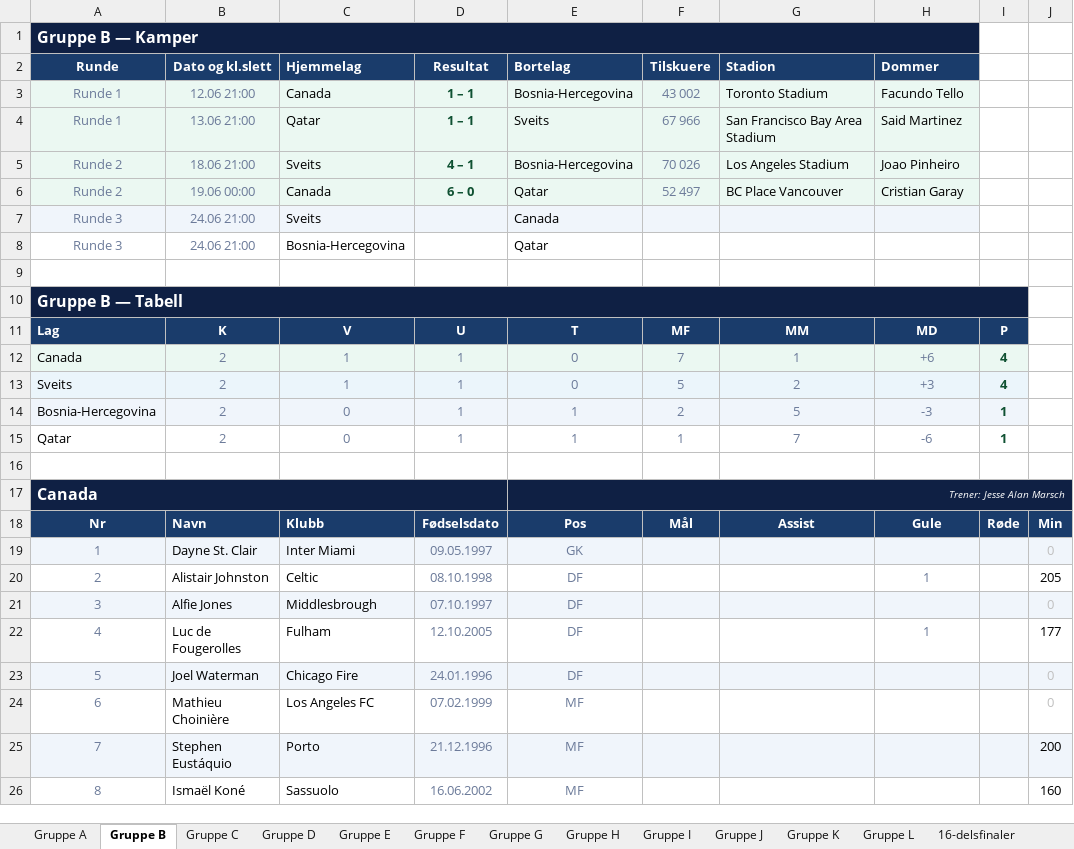
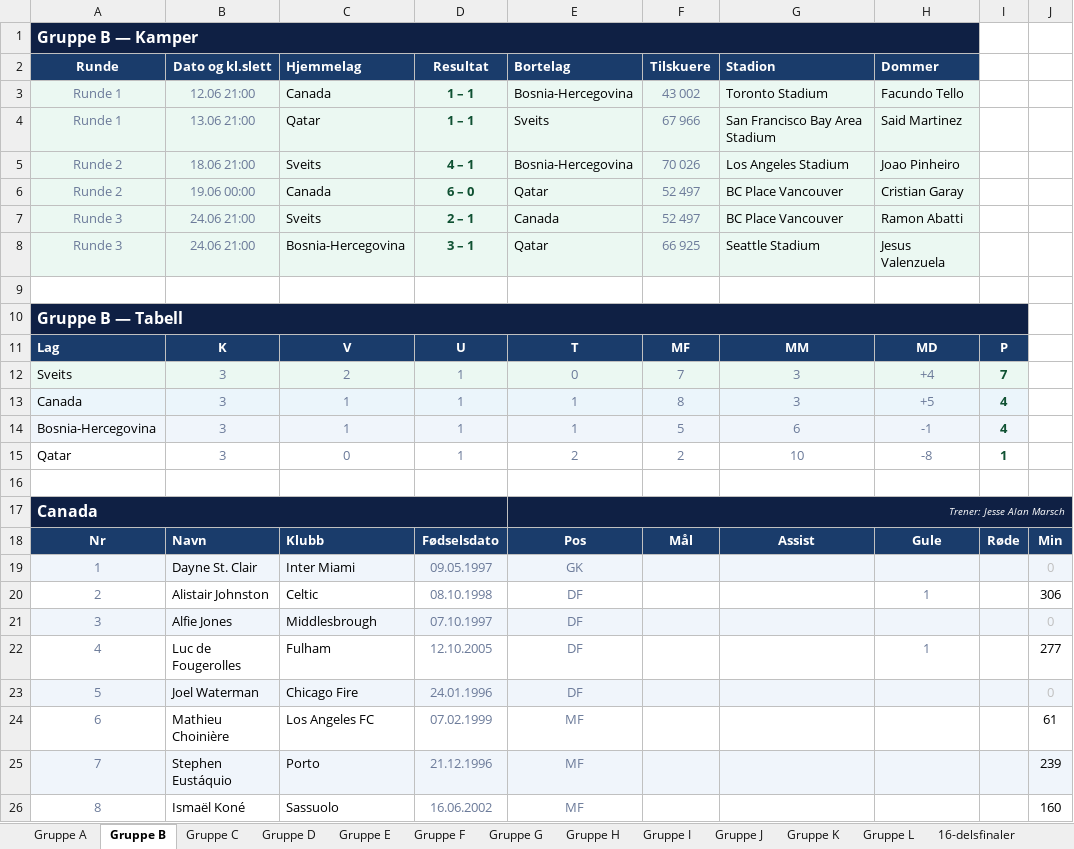
Before and after one commit to cathrinei/vm2026-statistikk, an Excel workbook: VM2026_avansert_gruppetabeller_og_sluttspill.xlsx, sheet Gruppe B, drawn as a sheet; only a part is shown; values as stored, in another font and other column widths than the file's, no borders; removed rows and columns are numbered as before the commit, all else as after; the diff covers the shown part only; the diff names each change by its address in the sheet, - before the commit and + after, or states it on an @@ line.

```diff
--- a/VM2026_avansert_gruppetabeller_og_sluttspill.xlsx (sheet Gruppe B)
+++ b/VM2026_avansert_gruppetabeller_og_sluttspill.xlsx (sheet Gruppe B)
-D7 (Resultat): (empty)
+D7 (Resultat): 2 – 1
-F7 (Tilskuere): (empty)
+F7 (Tilskuere): 52 497
-G7 (Stadion): (empty)
+G7 (Stadion): BC Place Vancouver
-H7 (Dommer): (empty)
+H7 (Dommer): Ramon Abatti
-A8:H8 fill: none
+A8:H8 fill: #EBF8F2
-D8 (Resultat): (empty)
+D8 (Resultat): 3 – 1
-F8 (Tilskuere): (empty)
+F8 (Tilskuere): 66 925
-G8 (Stadion): (empty)
+G8 (Stadion): Seattle Stadium
-H8 (Dommer): (empty)
+H8 (Dommer): Jesus Valenzuela
+row 12: Sveits | 3 | 2 | 1 | 0 | 7 | 3 | +4 | 7
-B13 (Dato og kl.slett): 2
+B13 (Dato og kl.slett): 3
-E13 (Bortelag): 0
+E13 (Bortelag): 1
-F13 (Tilskuere): 7
+F13 (Tilskuere): 8
-G13 (Stadion): 1
+G13 (Stadion): 3
-H13 (Dommer): +6
+H13 (Dommer): +5
-row 13: Sveits | 2 | 1 | 1 | 0 | 5 | 2 | +3 | 4
-B14:B15 (Dato og kl.slett): 2
+B14:B15 (Dato og kl.slett): 3
-C14 (Hjemmelag): 0
+C14 (Hjemmelag): 1
-F14 (Tilskuere): 2
+F14 (Tilskuere): 5
-G14 (Stadion): 5
+G14 (Stadion): 6
-H14 (Dommer): -3
+H14 (Dommer): -1
-I14: 1
+I14: 4
-E15 (Bortelag): 1
+E15 (Bortelag): 2
-F15 (Tilskuere): 1
+F15 (Tilskuere): 2
-G15 (Stadion): 7
+G15 (Stadion): 10
-H15 (Dommer): -6
+H15 (Dommer): -8
-J20: 205
+J20: 306
-J22: 177
+J22: 277
-J24: 0
+J24: 61
-J24 text colour: #C0C0C0
+J24 text colour: black
-J25: 200
+J25: 239
```
Also changed, not shown: 75 edited cells and cell formats elsewhere in this sheet, sheet Lagstatistikk, sheet Scorere og assists, sheet Kort, sheet Gruppe A, sheet Gruppe C, sheet Stadionoversikt, 4 more sheets, 9 other files.
